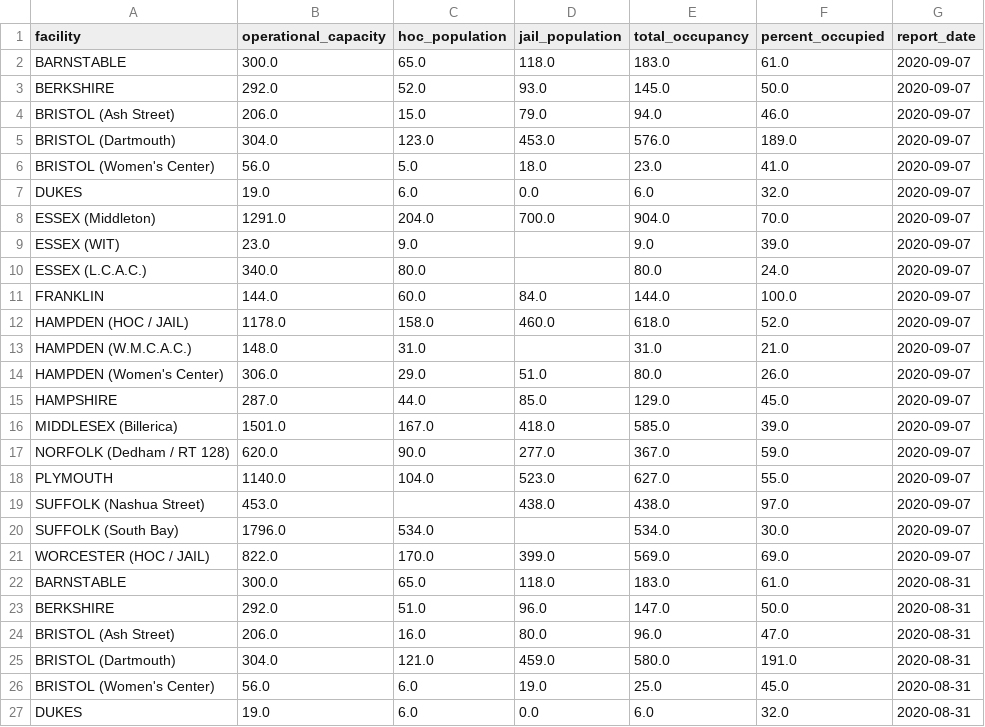
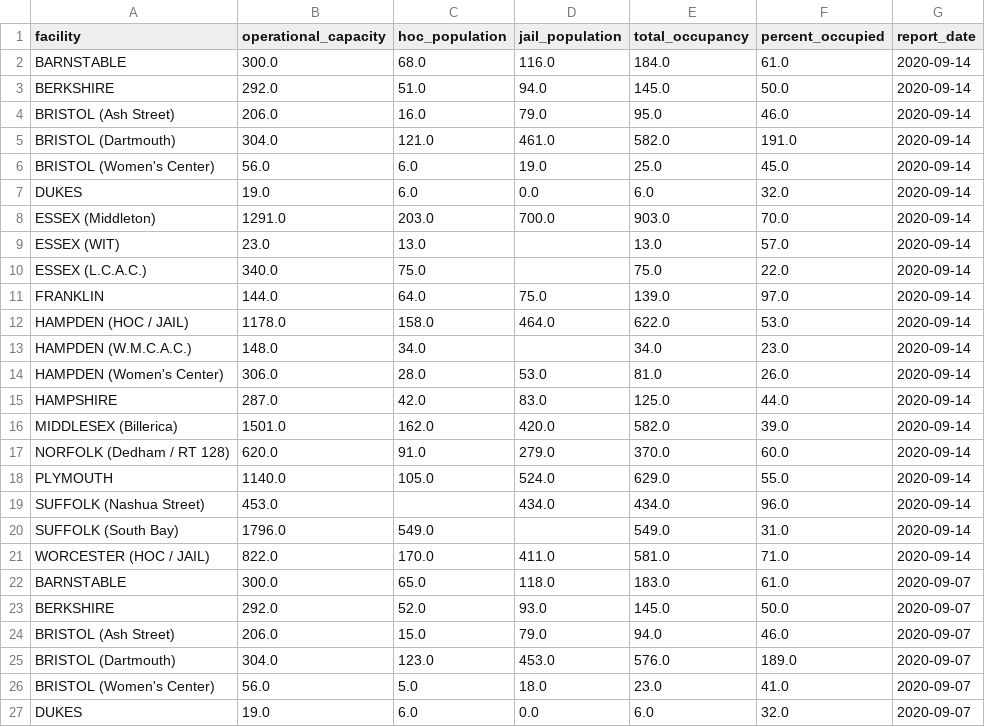
Before and after one commit to jacoblurye/mass-incarceration, a CSV file: data/county_facilities.csv, drawn as a sheet; only a part is shown; the shorter side is filled out with more unchanged rows.

```diff
--- a/data/county_facilities.csv
+++ b/data/county_facilities.csv
@@ -1,2 +1,22 @@
 facility,operational_capacity,hoc_population,jail_population,total_occupancy,percent_occupied,report_date
+BARNSTABLE,300.0,68.0,116.0,184.0,61.0,2020-09-14
+BERKSHIRE,292.0,51.0,94.0,145.0,50.0,2020-09-14
+BRISTOL (Ash Street),206.0,16.0,79.0,95.0,46.0,2020-09-14
+BRISTOL (Dartmouth),304.0,121.0,461.0,582.0,191.0,2020-09-14
+BRISTOL (Women's Center),56.0,6.0,19.0,25.0,45.0,2020-09-14
+DUKES,19.0,6.0,0.0,6.0,32.0,2020-09-14
+ESSEX (Middleton),1291.0,203.0,700.0,903.0,70.0,2020-09-14
+ESSEX (WIT),23.0,13.0,,13.0,57.0,2020-09-14
+ESSEX (L.C.A.C.),340.0,75.0,,75.0,22.0,2020-09-14
+FRANKLIN,144.0,64.0,75.0,139.0,97.0,2020-09-14
+HAMPDEN (HOC / JAIL),1178.0,158.0,464.0,622.0,53.0,2020-09-14
+HAMPDEN (W.M.C.A.C.),148.0,34.0,,34.0,23.0,2020-09-14
+HAMPDEN (Women's Center),306.0,28.0,53.0,81.0,26.0,2020-09-14
+HAMPSHIRE,287.0,42.0,83.0,125.0,44.0,2020-09-14
+MIDDLESEX (Billerica),1501.0,162.0,420.0,582.0,39.0,2020-09-14
+NORFOLK (Dedham / RT 128),620.0,91.0,279.0,370.0,60.0,2020-09-14
+PLYMOUTH,1140.0,105.0,524.0,629.0,55.0,2020-09-14
+SUFFOLK (Nashua Street),453.0,,434.0,434.0,96.0,2020-09-14
+SUFFOLK (South Bay),1796.0,549.0,,549.0,31.0,2020-09-14
+WORCESTER (HOC / JAIL),822.0,170.0,411.0,581.0,71.0,2020-09-14
 BARNSTABLE,300.0,65.0,118.0,183.0,61.0,2020-09-07
```
Also changed, not shown: data/doc_facilities.csv, 1 other file.
